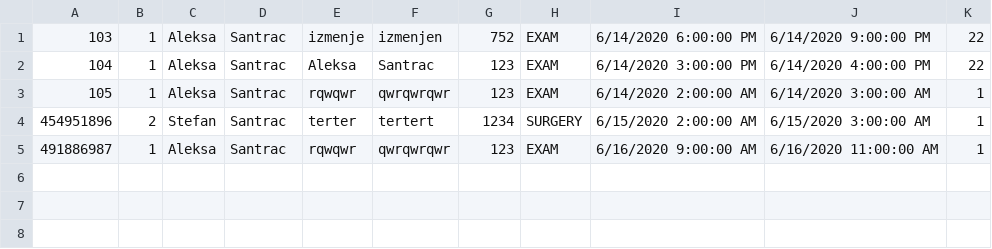
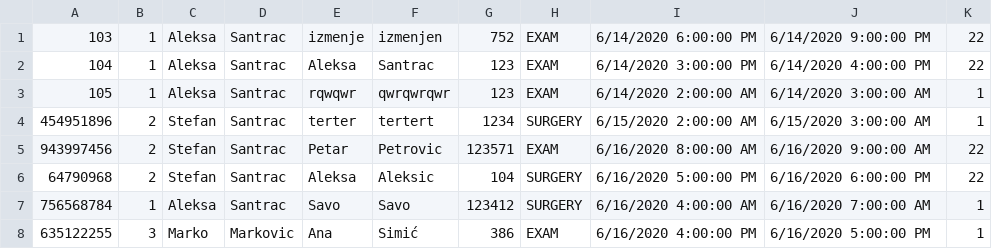
Before and after one commit to dimitrijevic12/health-clinic, a CSV file: Code/Resources/Data/appointments.csv, drawn as a sheet.

```diff
--- a/Code/Resources/Data/appointments.csv
+++ b/Code/Resources/Data/appointments.csv
@@ -4,2 +4,5 @@
 454951896,2,Stefan,Santrac,terter,tertert,1234,SURGERY,6/15/2020 2:00:00 AM,6/15/2020 3:00:00 AM,1
-491886987,1,Aleksa,Santrac,rqwqwr,qwrqwrqwr,123,EXAM,6/16/2020 9:00:00 AM,6/16/2020 11:00:00 AM,1
+943997456,2,Stefan,Santrac,Petar,Petrovic,123571,EXAM,6/16/2020 8:00:00 AM,6/16/2020 9:00:00 AM,22
+64790968,2,Stefan,Santrac,Aleksa,Aleksic,104,SURGERY,6/16/2020 5:00:00 PM,6/16/2020 6:00:00 PM,22
+756568784,1,Aleksa,Santrac,Savo,Savo,123412,SURGERY,6/16/2020 4:00:00 AM,6/16/2020 7:00:00 AM,1
+635122255,3,Marko,Markovic,Ana,Simić,386,EXAM,6/16/2020 4:00:00 PM,6/16/2020 5:00:00 PM,1
```
Also changed, not shown: Code/Resources/Data/records.csv, Code/Resources/Data/users.csv, 57 other files.
